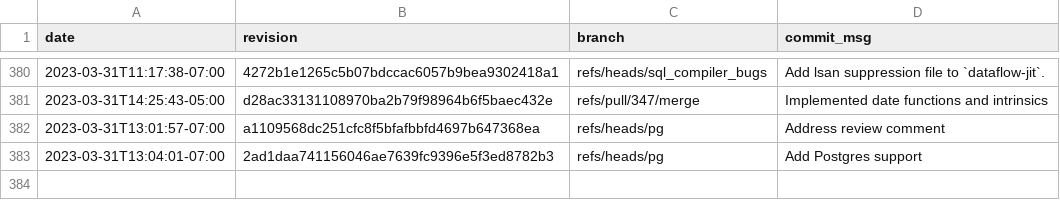
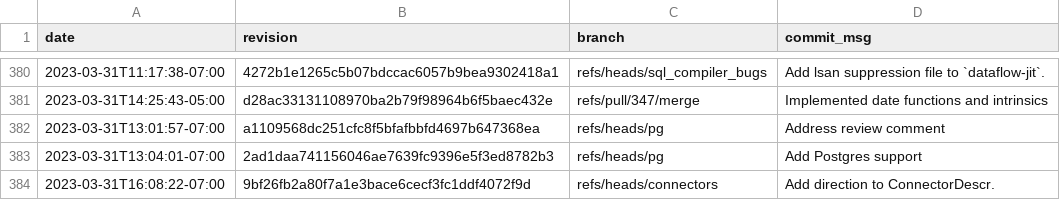
Before and after one commit to gz/dbsp-benchmarks, a CSV file: _data/skylake-2x.csv, drawn as a sheet; only a part is shown, gaps mark what is left out.

Commit message:
Added benchmark results for 9bf26fb2a80f7a1e3bace6cecf3fc1ddf4072f9d.

```diff
--- a/_data/skylake-2x.csv
+++ b/_data/skylake-2x.csv
@@ -383 +383,2 @@ date,revision,branch,commit_msg
 "2023-03-31T13:04:01-07:00","2ad1daa741156046ae7639fc9396e5f3ed8782b3","refs/heads/pg","Add Postgres support"
+"2023-03-31T16:08:22-07:00","9bf26fb2a80f7a1e3bace6cecf3fc1ddf4072f9d","refs/heads/connectors","Add direction to ConnectorDescr."
```
Also changed, not shown: 8 other files.
